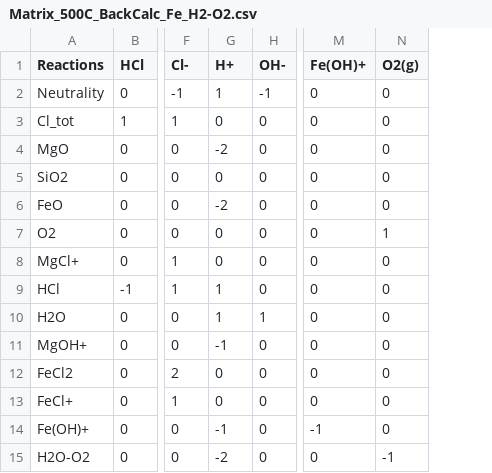
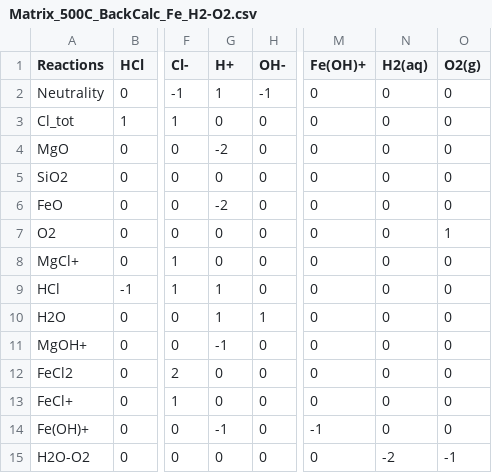
Before and after one commit to tduretz/ReactiveTransport1D, a CSV file: data/Matrix_500C_BackCalc_Fe_H2-O2.csv, drawn as a sheet; only a part is shown, gaps mark what is left out; the diff names each change by its address in the sheet, - before the commit and + after, or states it on an @@ line.

Commit message:
Corrected wrong coefficient for H2-H2O reaction

```diff
--- a/data/Matrix_500C_BackCalc_Fe_H2-O2.csv
+++ b/data/Matrix_500C_BackCalc_Fe_H2-O2.csv
+column N (H2(aq)), rows 2-15: 0 | 0 | 0 | 0 | 0 | 0 | 0 | 0 | 0 | 0 | 0 | 0 | 0 | -2
-G15 (H+): -2
+G15 (H+): 0
```
